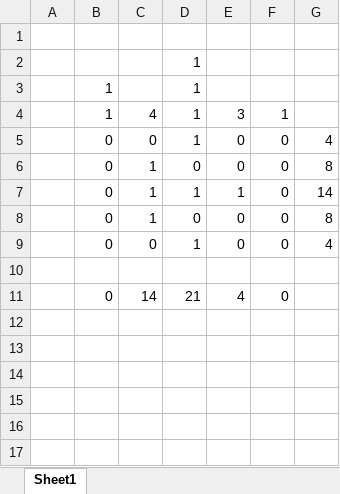
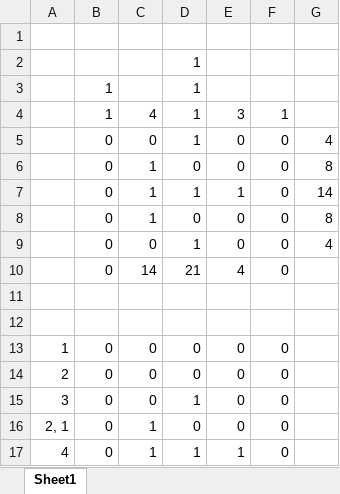
Before and after one commit to SophonAlpha/codewars, an Excel workbook: solutions/small_nonogram_solver.xlsx, sheet Sheet1, drawn as a sheet; values as stored, in another font and other column widths than the file's, no borders; addresses are those after the commit; the diff names each change by its address in the sheet, - before the commit and + after, or states it on an @@ line.

```diff
--- a/solutions/small_nonogram_solver.xlsx (sheet Sheet1)
+++ b/solutions/small_nonogram_solver.xlsx (sheet Sheet1)
+row 10:  | 0 | 14 | 21 | 4 | 0
-row 12:  | 0 | 14 | 21 | 4 | 0
+row 12: (empty)
+row 13: 1 | 0 | 0 | 0 | 0 | 0
+row 14: 2 | 0 | 0 | 0 | 0 | 0
+row 15: 3 | 0 | 0 | 1 | 0 | 0
+row 16: 2, 1 | 0 | 1 | 0 | 0 | 0
+row 17: 4 | 0 | 1 | 1 | 1 | 0
```
Also changed, not shown: 1 other file.
